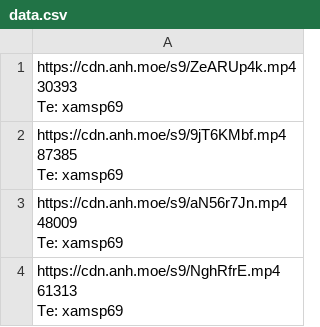
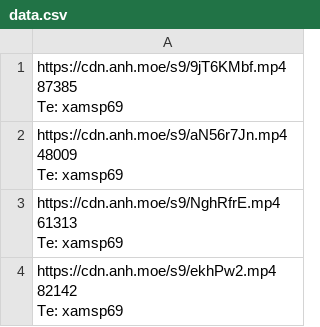
Before and after one commit to gx288/xammm, a CSV file: data.csv, drawn as a sheet; only a part is shown; the shorter side is filled out with more unchanged rows.

```diff
--- a/data.csv
+++ b/data.csv
@@ -1,4 +1 @@
-"https://cdn.anh.moe/s9/ZeARUp4k.mp4
- 30393
-Te: xamsp69"
 "https://cdn.anh.moe/s9/9jT6KMbf.mp4
```
